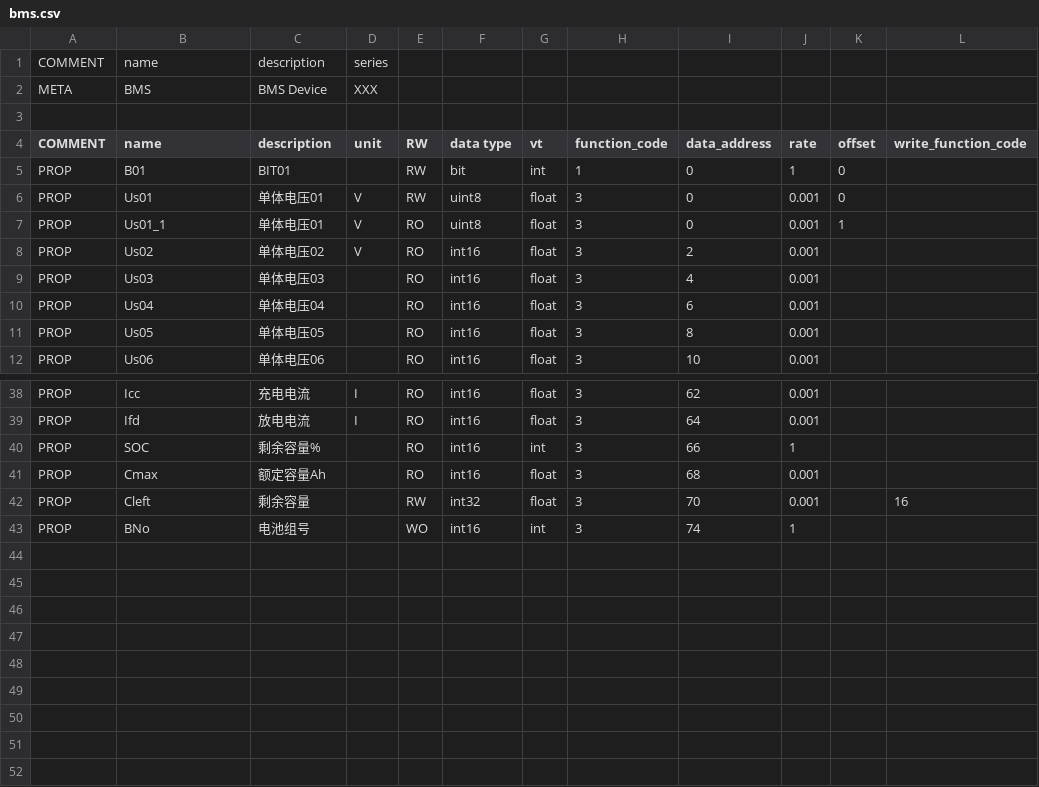
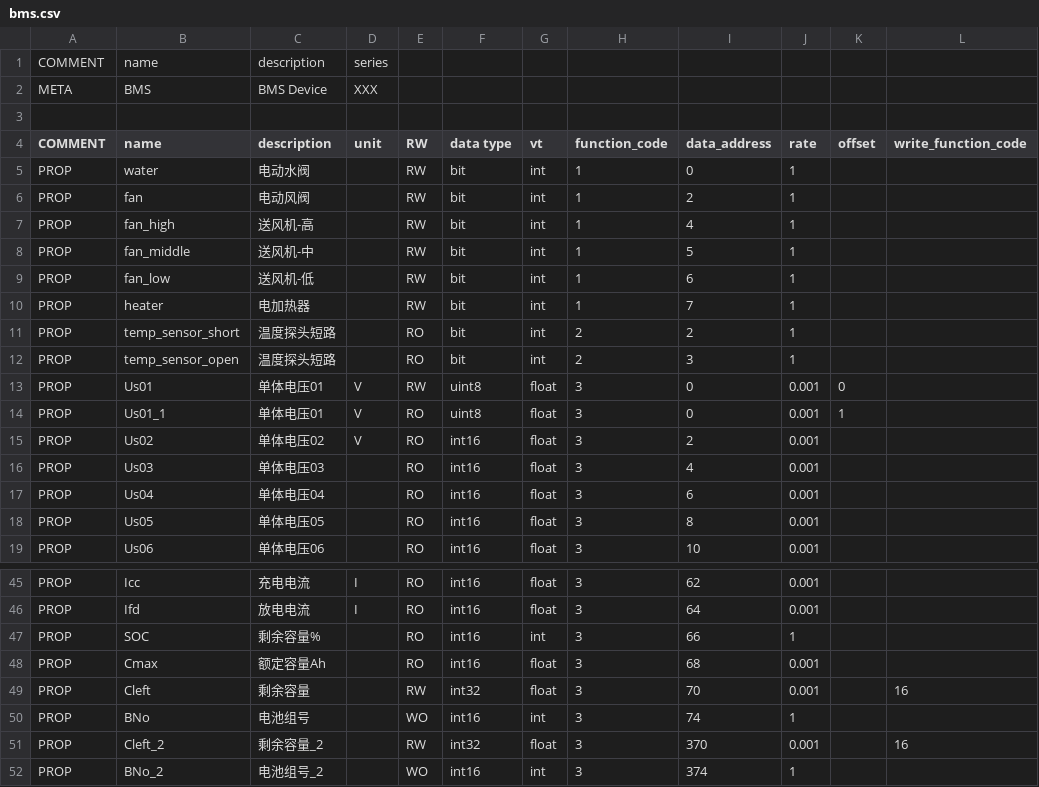
Before and after one commit to freeioe/freeioe_example_apps, a CSV file: modbus/master/tpl/bms.csv, drawn as a sheet; only a part is shown, gaps mark what is left out.

Commit message:
improve modbus bit data pack/unpack

```diff
--- a/modbus/master/tpl/bms.csv
+++ b/modbus/master/tpl/bms.csv
@@ -4,3 +4,10 @@ META,BMS,BMS Device,XXX,,,,,,,,
 COMMENT,name,description,unit,RW,data type,vt,function_code,data_address,rate,offset,write_function_code
-PROP,B01,BIT01,,RW,bit,int,1,0,1,0,
+PROP,water,电动水阀,,RW,bit,int,1,0,1,,
+PROP,fan,电动风阀,,RW,bit,int,1,2,1,,
+PROP,fan_high,送风机-高,,RW,bit,int,1,4,1,,
+PROP,fan_middle,送风机-中,,RW,bit,int,1,5,1,,
+PROP,fan_low,送风机-低,,RW,bit,int,1,6,1,,
+PROP,heater,电加热器,,RW,bit,int,1,7,1,,
+PROP,temp_sensor_short,温度探头短路,,RO,bit,int,2,2,1,,
+PROP,temp_sensor_open,温度探头短路,,RO,bit,int,2,3,1,,
 PROP,Us01,单体电压01,V,RW,uint8,float,3,0,0.001,0,
@@ -43 +50,3 @@ PROP,Cleft,剩余容量,,RW,int32,float,3,70,0.001,,16
 PROP,BNo,电池组号,,WO,int16,int,3,74,1,,
+PROP,Cleft_2,剩余容量_2,,RW,int32,float,3,370,0.001,,16
+PROP,BNo_2,电池组号_2,,WO,int16,int,3,374,1,,
```
Also changed, not shown: modbus/slave/tpl/TPL000000002_1.csv, modbus/slave/tpl/bms.csv, 7 other files.
